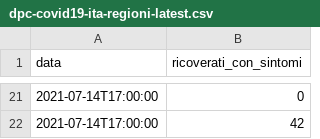
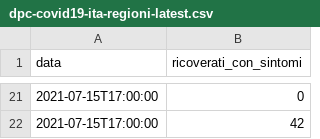
Before and after one commit to aborruso/flat_data_bash_example, a CSV file: dpc-covid19-ita-regioni-latest.csv, drawn as a sheet; only a part is shown, gaps mark what is left out; the diff covers the shown part only.

Commit message:
Flat: latest data (2021-07-15T15:54:54.161Z) {   "date": "2021-07-15T15:54:54.161Z",   "files": [     {       "name": "dpc-covid19-ita-regioni-latest.csv",       "deltaBytes": -1,       "source": "https://raw.githubusercontent.com/pcm-dpc/COVID-19/master/dati-regioni/dpc-covid19-ita-regioni-latest.csv"     }   ] }

```diff
--- a/dpc-covid19-ita-regioni-latest.csv
+++ b/dpc-covid19-ita-regioni-latest.csv
@@ -21,2 +21,2 @@ data,ricoverati_con_sintomi
-2021-07-14T17:00:00,0
-2021-07-14T17:00:00,42
+2021-07-15T17:00:00,0
+2021-07-15T17:00:00,42
```
Also changed, not shown: 15 added rows, 15 removed rows and 4 edited cells elsewhere in this file.
